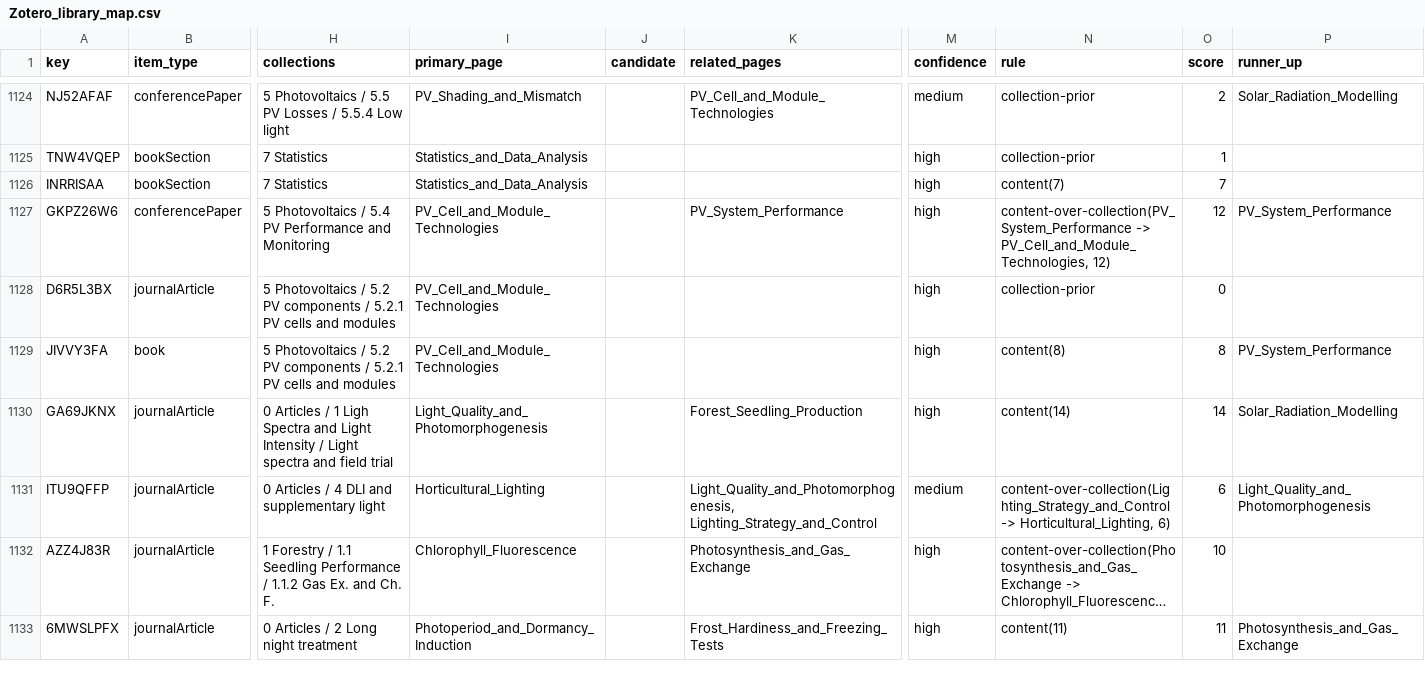
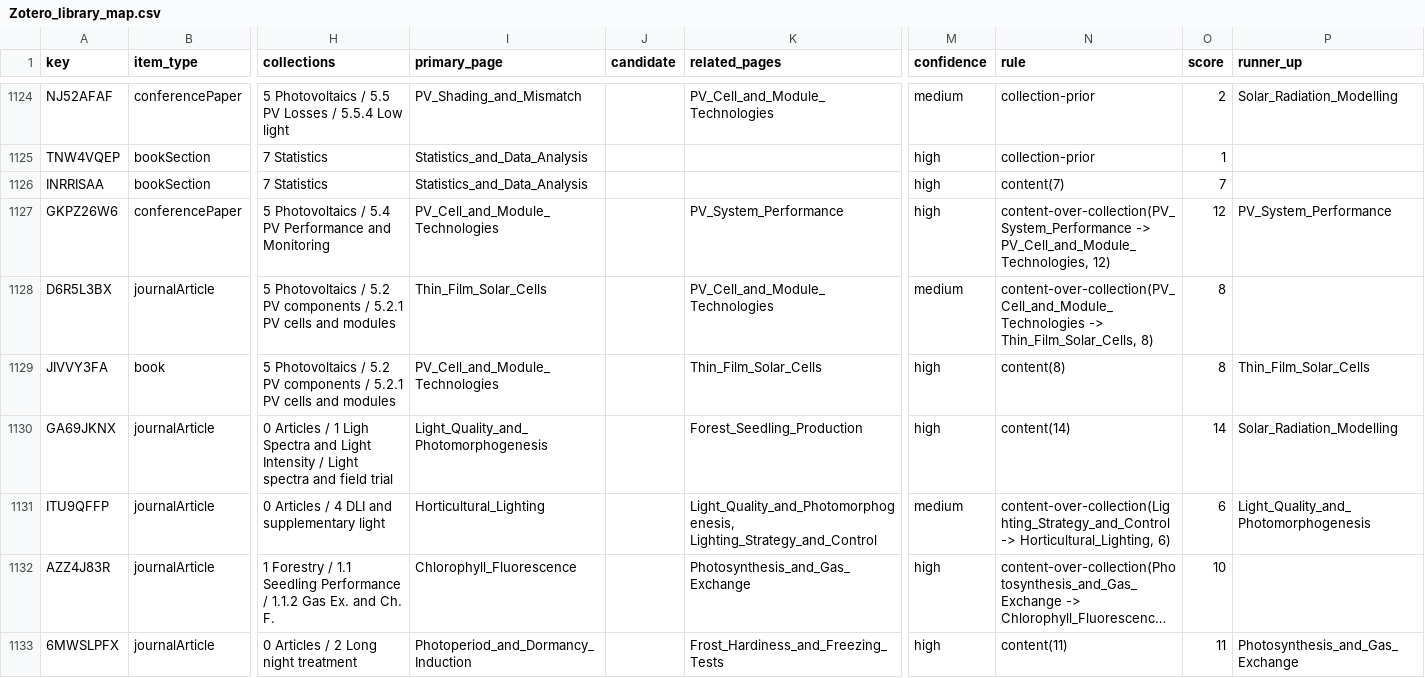
Before and after one commit to hvmarco/personal_knowledge_base, a CSV file: processed/Zotero_library_map.csv, drawn as a sheet; only a part is shown, gaps mark what is left out; long unchanged cells end in …; the diff covers the shown part only; the diff names each change by its address in the sheet, - before the commit and + after, or states it on an @@ line.

```diff
--- a/processed/Zotero_library_map.csv
+++ b/processed/Zotero_library_map.csv
-I1128 (primary_page): PV_Cell_and_Module_Technologies
+I1128 (primary_page): Thin_Film_Solar_Cells
-K1128 (related_pages): (empty)
+K1128 (related_pages): PV_Cell_and_Module_Technologies
-M1128 (confidence): high
+M1128 (confidence): medium
-N1128 (rule): collection-prior
+N1128 (rule): content-over-collection(PV_Cell_and_Module_Technologies -> Thin_Film_Solar_Cells, 8)
-O1128 (score): 0
+O1128 (score): 8
-K1129 (related_pages): (empty)
+K1129 (related_pages): Thin_Film_Solar_Cells
-P1129 (runner_up): PV_System_Performance
+P1129 (runner_up): Thin_Film_Solar_Cells
```
Also changed, not shown: 182 edited cells elsewhere in this file, 9 other files.
